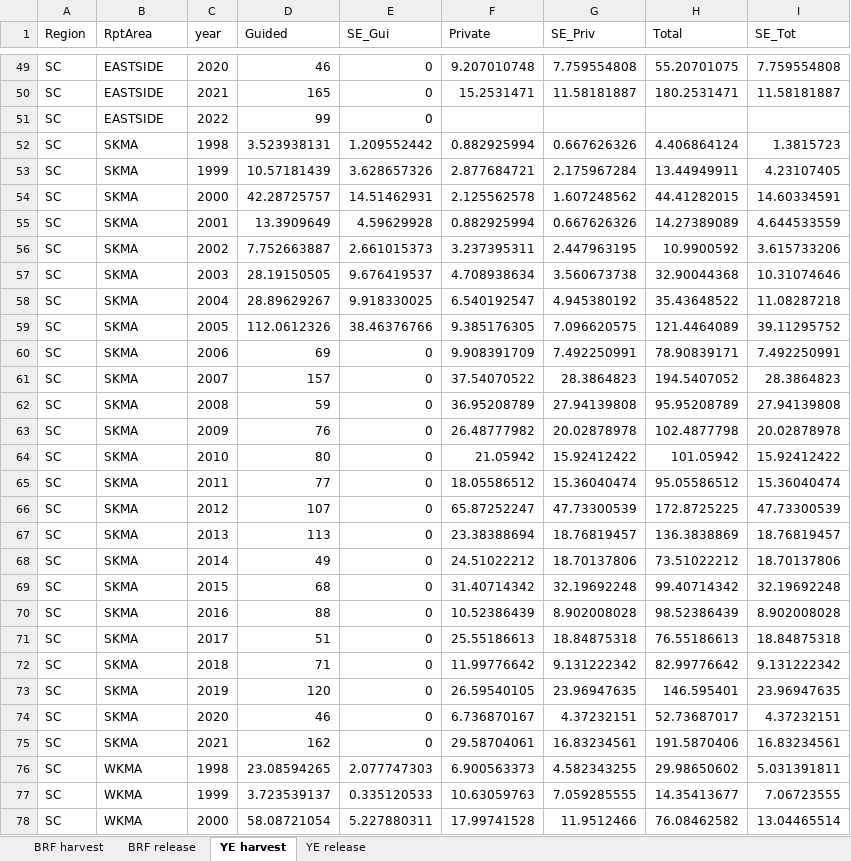
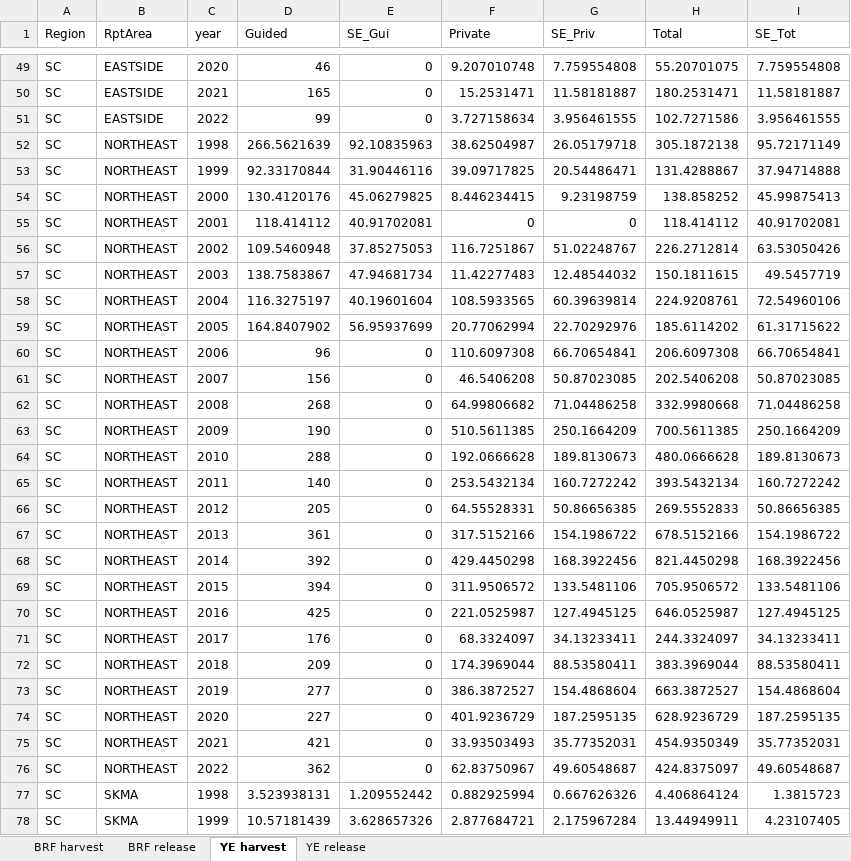
Before and after one commit to ADFG-DSF/RockfishSportMort, an Excel workbook: output/reports/Kodiak_RF_HowMth_thru2022.xlsx, sheet YE harvest, drawn as a sheet; only a part is shown, gaps mark what is left out; the shorter side is filled out with more unchanged rows; values as stored, in another font and other column widths than the file's, no borders; charts and pictures not drawn; the diff covers the shown part only; the diff names each change by its address in the sheet, - before the commit and + after, or states it on an @@ line.

```diff
--- a/output/reports/Kodiak_RF_HowMth_thru2022.xlsx (sheet YE harvest)
+++ b/output/reports/Kodiak_RF_HowMth_thru2022.xlsx (sheet YE harvest)
-F51 (Private): (empty)
+F51 (Private): 3.727158634
-G51 (SE_Priv): (empty)
+G51 (SE_Priv): 3.956461555
-H51 (Total): (empty)
+H51 (Total): 102.7271586
-I51 (SE_Tot): (empty)
+I51 (SE_Tot): 3.956461555
+row 52: SC | NORTHEAST | 1998 | 266.5621639 | 92.10835963 | 38.62504987 | 26.05179718 | 305.1872138 | 95.72171149
+row 53: SC | NORTHEAST | 1999 | 92.33170844 | 31.90446116 | 39.09717825 | 20.54486471 | 131.4288867 | 37.94714888
+row 54: SC | NORTHEAST | 2000 | 130.4120176 | 45.06279825 | 8.446234415 | 9.23198759 | 138.858252 | 45.99875413
+row 55: SC | NORTHEAST | 2001 | 118.414112 | 40.91702081 | 0 | 0 | 118.414112 | 40.91702081
+row 56: SC | NORTHEAST | 2002 | 109.5460948 | 37.85275053 | 116.7251867 | 51.02248767 | 226.2712814 | 63.53050426
+row 57: SC | NORTHEAST | 2003 | 138.7583867 | 47.94681734 | 11.42277483 | 12.48544032 | 150.1811615 | 49.5457719
+row 58: SC | NORTHEAST | 2004 | 116.3275197 | 40.19601604 | 108.5933565 | 60.39639814 | 224.9208761 | 72.54960106
+row 59: SC | NORTHEAST | 2005 | 164.8407902 | 56.95937699 | 20.77062994 | 22.70292976 | 185.6114202 | 61.31715622
+row 60: SC | NORTHEAST | 2006 | 96 | 0 | 110.6097308 | 66.70654841 | 206.6097308 | 66.70654841
+row 61: SC | NORTHEAST | 2007 | 156 | 0 | 46.5406208 | 50.87023085 | 202.5406208 | 50.87023085
+row 62: SC | NORTHEAST | 2008 | 268 | 0 | 64.99806682 | 71.04486258 | 332.9980668 | 71.04486258
+row 63: SC | NORTHEAST | 2009 | 190 | 0 | 510.5611385 | 250.1664209 | 700.5611385 | 250.1664209
+row 64: SC | NORTHEAST | 2010 | 288 | 0 | 192.0666628 | 189.8130673 | 480.0666628 | 189.8130673
+row 65: SC | NORTHEAST | 2011 | 140 | 0 | 253.5432134 | 160.7272242 | 393.5432134 | 160.7272242
+row 66: SC | NORTHEAST | 2012 | 205 | 0 | 64.55528331 | 50.86656385 | 269.5552833 | 50.86656385
+row 67: SC | NORTHEAST | 2013 | 361 | 0 | 317.5152166 | 154.1986722 | 678.5152166 | 154.1986722
+row 68: SC | NORTHEAST | 2014 | 392 | 0 | 429.4450298 | 168.3922456 | 821.4450298 | 168.3922456
+row 69: SC | NORTHEAST | 2015 | 394 | 0 | 311.9506572 | 133.5481106 | 705.9506572 | 133.5481106
+row 70: SC | NORTHEAST | 2016 | 425 | 0 | 221.0525987 | 127.4945125 | 646.0525987 | 127.4945125
+row 71: SC | NORTHEAST | 2017 | 176 | 0 | 68.3324097 | 34.13233411 | 244.3324097 | 34.13233411
+row 72: SC | NORTHEAST | 2018 | 209 | 0 | 174.3969044 | 88.53580411 | 383.3969044 | 88.53580411
+row 73: SC | NORTHEAST | 2019 | 277 | 0 | 386.3872527 | 154.4868604 | 663.3872527 | 154.4868604
+row 74: SC | NORTHEAST | 2020 | 227 | 0 | 401.9236729 | 187.2595135 | 628.9236729 | 187.2595135
+row 75: SC | NORTHEAST | 2021 | 421 | 0 | 33.93503493 | 35.77352031 | 454.9350349 | 35.77352031
+row 76: SC | NORTHEAST | 2022 | 362 | 0 | 62.83750967 | 49.60548687 | 424.8375097 | 49.60548687
```
Also changed, not shown: 1 added row, 1 removed row and 9 edited cells elsewhere in this sheet, sheet YE release, sheet BRF harvest, sheet BRF release, charts or pictures, output/harvest_estimates_Howard_thru2022.xlsx, output/release_estimates_Howard_thru2022.xlsx, 27 other files.
